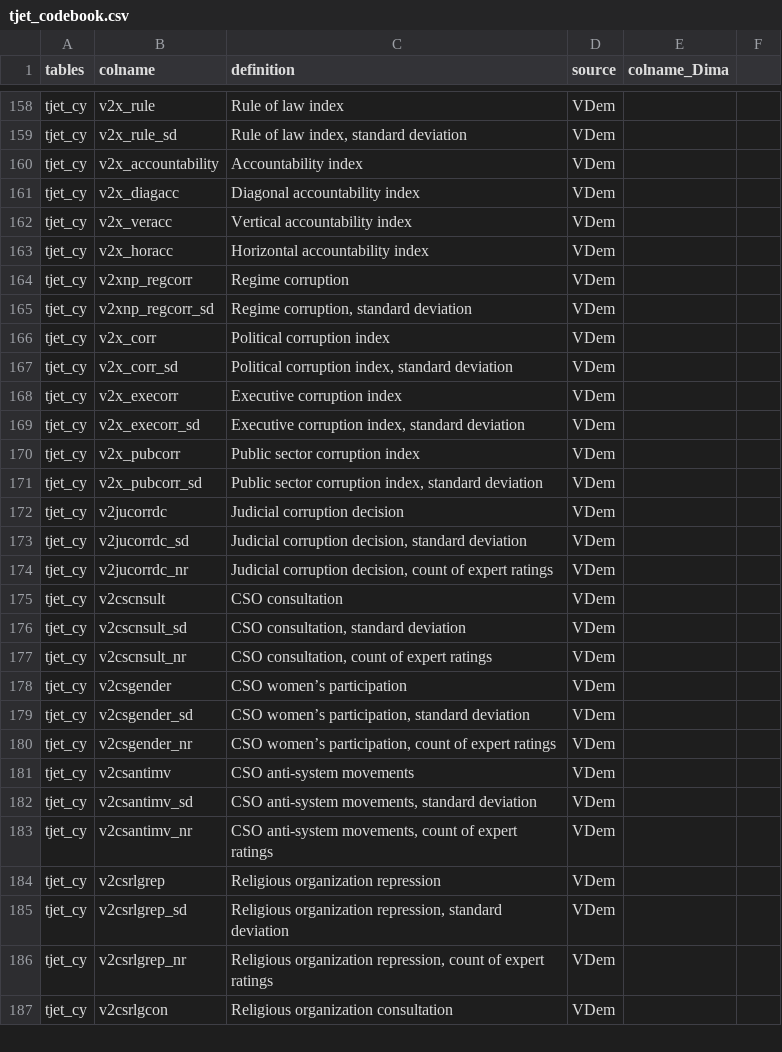
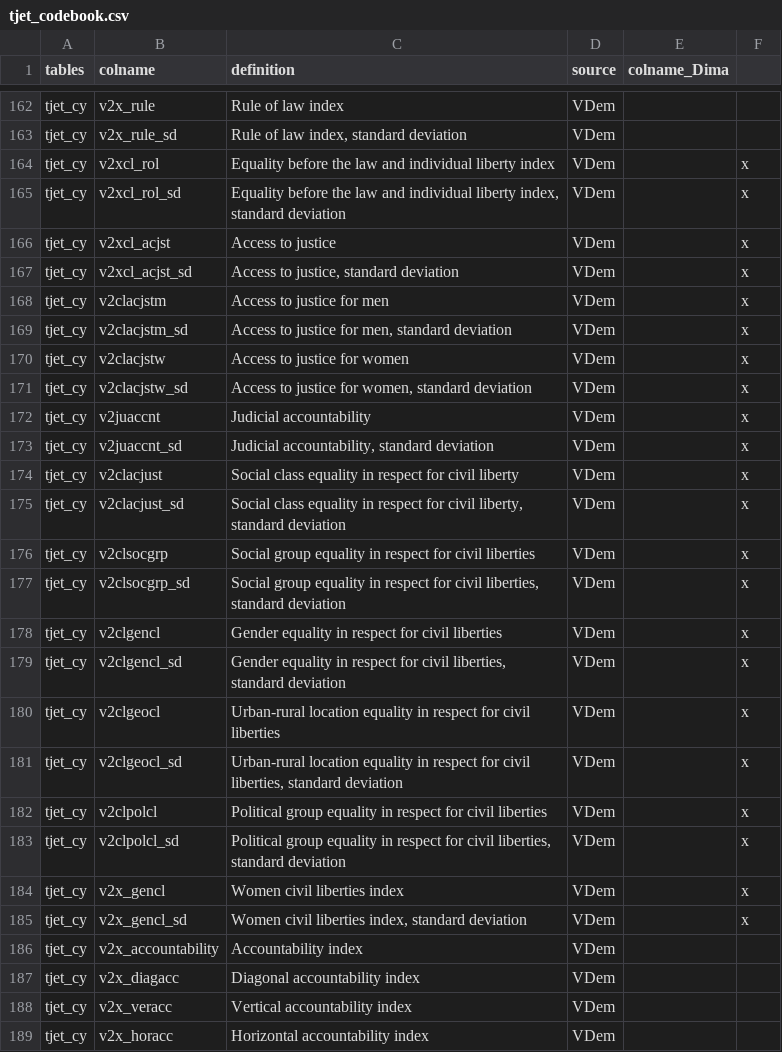
Before and after one commit to tjetdata/tjet-db, a CSV file: data/tjet_codebook.csv, drawn as a sheet; only a part is shown, gaps mark what is left out; the shorter side is filled out with more unchanged rows; the diff covers the shown part only; the diff names each change by its address in the sheet, - before the commit and + after, or states it on an @@ line.

Commit message:
added more VDem measures

```diff
--- a/data/tjet_codebook.csv
+++ b/data/tjet_codebook.csv
+row 164: tjet_cy | v2xcl_rol | Equality before the law and individual liberty index | VDem |  | x
+row 165: tjet_cy | v2xcl_rol_sd | Equality before the law and individual liberty index, standard deviation | VDem |  | x
+row 166: tjet_cy | v2xcl_acjst | Access to justice | VDem |  | x
+row 167: tjet_cy | v2xcl_acjst_sd | Access to justice, standard deviation | VDem |  | x
+row 168: tjet_cy | v2clacjstm | Access to justice for men | VDem |  | x
+row 169: tjet_cy | v2clacjstm_sd | Access to justice for men, standard deviation | VDem |  | x
+row 170: tjet_cy | v2clacjstw | Access to justice for women | VDem |  | x
+row 171: tjet_cy | v2clacjstw_sd | Access to justice for women, standard deviation | VDem |  | x
+row 172: tjet_cy | v2juaccnt | Judicial accountability | VDem |  | x
+row 173: tjet_cy | v2juaccnt_sd | Judicial accountability, standard deviation | VDem |  | x
+row 174: tjet_cy | v2clacjust | Social class equality in respect for civil liberty | VDem |  | x
+row 175: tjet_cy | v2clacjust_sd | Social class equality in respect for civil liberty, standard deviation | VDem |  | x
+row 176: tjet_cy | v2clsocgrp | Social group equality in respect for civil liberties | VDem |  | x
+row 177: tjet_cy | v2clsocgrp_sd | Social group equality in respect for civil liberties, standard deviation | VDem |  | x
+row 178: tjet_cy | v2clgencl | Gender equality in respect for civil liberties | VDem |  | x
+row 179: tjet_cy | v2clgencl_sd | Gender equality in respect for civil liberties, standard deviation | VDem |  | x
+row 180: tjet_cy | v2clgeocl | Urban-rural location equality in respect for civil liberties | VDem |  | x
+row 181: tjet_cy | v2clgeocl_sd | Urban-rural location equality in respect for civil liberties, standard deviation | VDem |  | x
+row 182: tjet_cy | v2clpolcl | Political group equality in respect for civil liberties | VDem |  | x
+row 183: tjet_cy | v2clpolcl_sd | Political group equality in respect for civil liberties, standard deviation | VDem |  | x
+row 184: tjet_cy | v2x_gencl | Women civil liberties index | VDem |  | x
+row 185: tjet_cy | v2x_gencl_sd | Women civil liberties index, standard deviation | VDem |  | x
```
Also changed, not shown: 4 added rows elsewhere in this file, 1 other file.
